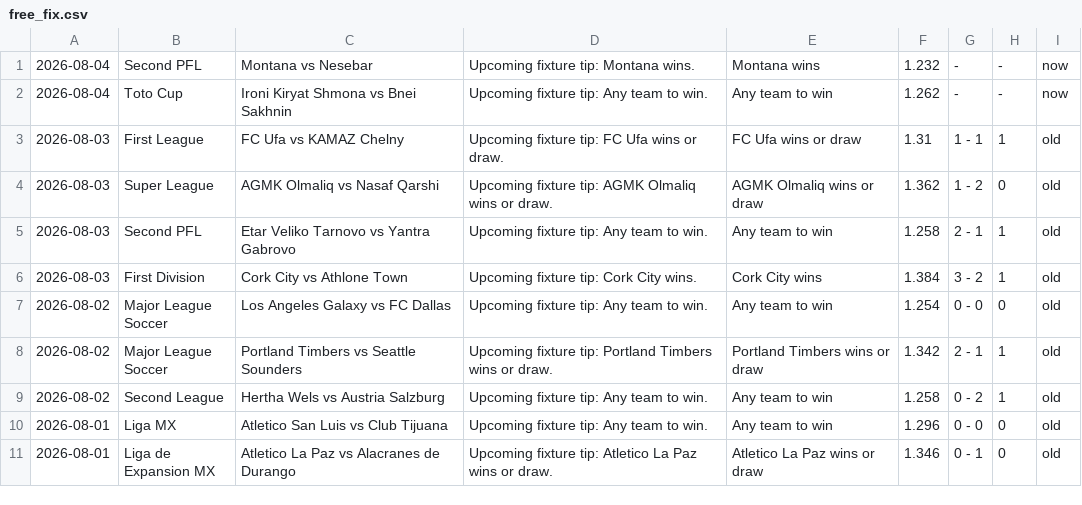
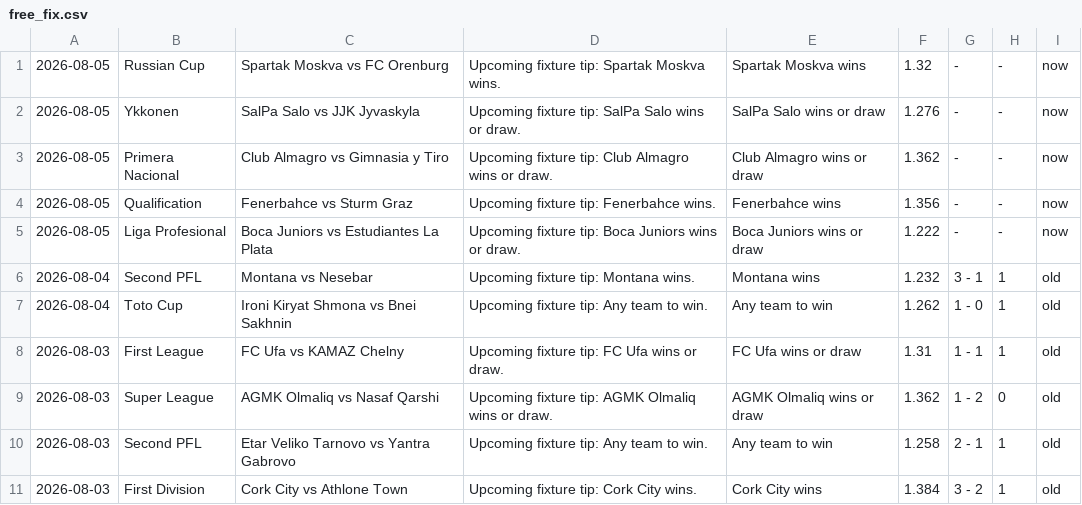
Before and after one commit to htetmyet/footytips, a CSV file: free_fix.csv, drawn as a sheet; only a part is shown; the shorter side is filled out with more unchanged rows.

```diff
--- a/free_fix.csv
+++ b/free_fix.csv
@@ -1,3 +1,8 @@
-2026-08-04,Second PFL,Montana vs Nesebar,Upcoming fixture tip: Montana wins.,Montana wins,1.232,-,-,now
-2026-08-04,Toto Cup,Ironi Kiryat Shmona vs Bnei Sakhnin,Upcoming fixture tip: Any team to win.,Any team to win,1.262,-,-,now
+2026-08-05,Russian Cup,Spartak Moskva vs FC Orenburg,Upcoming fixture tip: Spartak Moskva wins.,Spartak Moskva wins,1.32,-,-,now
+2026-08-05,Ykkonen,SalPa Salo vs JJK Jyvaskyla,Upcoming fixture tip: SalPa Salo wins or draw.,SalPa Salo wins or draw,1.276,-,-,now
+2026-08-05,Primera Nacional,Club Almagro vs Gimnasia y Tiro,Upcoming fixture tip: Club Almagro wins or draw.,Club Almagro wins or draw,1.362,-,-,now
+2026-08-05,Qualification,Fenerbahce vs Sturm Graz,Upcoming fixture tip: Fenerbahce wins.,Fenerbahce wins,1.356,-,-,now
+2026-08-05,Liga Profesional,Boca Juniors vs Estudiantes La Plata,Upcoming fixture tip: Boca Juniors wins or draw.,Boca Juniors wins or draw,1.222,-,-,now
+2026-08-04,Second PFL,Montana vs Nesebar,Upcoming fixture tip: Montana wins.,Montana wins,1.232,3 - 1,1,old
+2026-08-04,Toto Cup,Ironi Kiryat Shmona vs Bnei Sakhnin,Upcoming fixture tip: Any team to win.,Any team to win,1.262,1 - 0,1,old
 2026-08-03,First League,FC Ufa vs KAMAZ Chelny,Upcoming fixture tip: FC Ufa wins or draw.,FC Ufa wins or draw,1.31,1 - 1,1,old
```
Also changed, not shown: pre_fix.csv.
